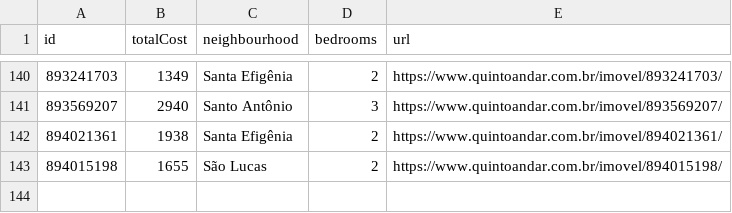
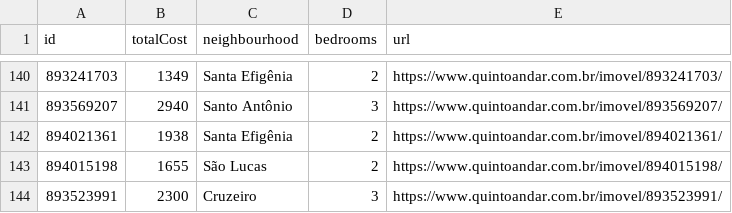
Before and after one commit to a-moreira/apto, a CSV file: data/aptos.csv, drawn as a sheet; only a part is shown, gaps mark what is left out; the diff names each change by its address in the sheet, - before the commit and + after, or states it on an @@ line.

```diff
--- a/data/aptos.csv
+++ b/data/aptos.csv
+row 144: 893523991 | 2300 | Cruzeiro | 3 | https://www.quintoandar.com.br/imovel/893523991/
```
